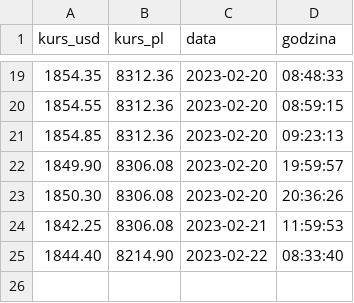
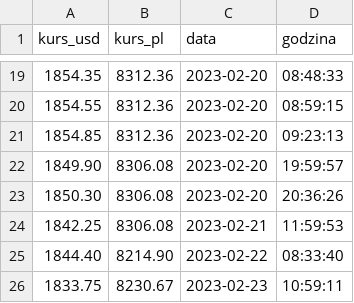
Before and after one commit to agaszab/moje_projekty, a CSV file: zloto.csv, drawn as a sheet; only a part is shown, gaps mark what is left out.

```diff
--- a/zloto.csv
+++ b/zloto.csv
@@ -25 +25,2 @@ kurs_usd;kurs_pl;data;godzina
 1844.40;8214.90;2023-02-22;08:33:40
+1833.75;8230.67;2023-02-23;10:59:11
```
Also changed, not shown: 1 other file.
